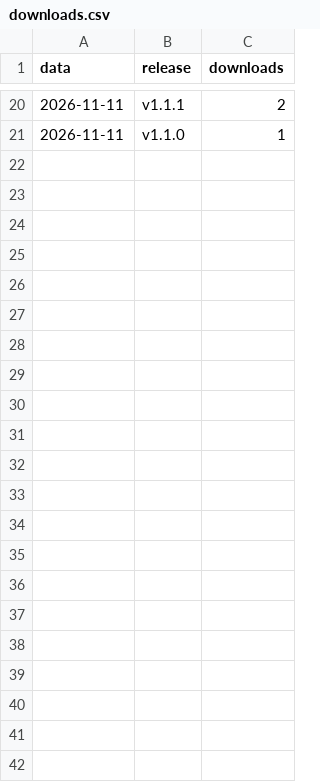
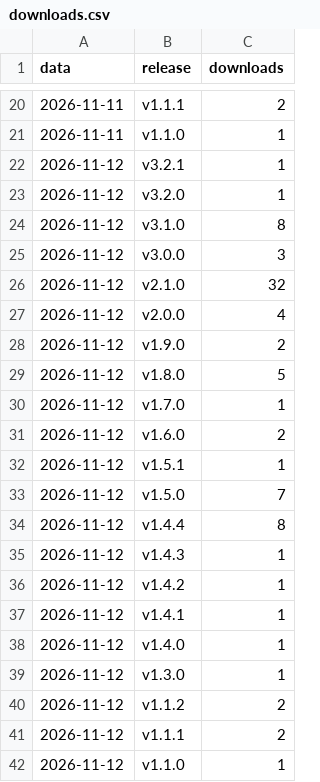
Before and after one commit to BrunoDomenesDutra/ranmzagt, a CSV file: estatisticas/downloads.csv, drawn as a sheet; only a part is shown, gaps mark what is left out; the diff names each change by its address in the sheet, - before the commit and + after, or states it on an @@ line.

```diff
--- a/estatisticas/downloads.csv
+++ b/estatisticas/downloads.csv
+row 22: 2026-11-12 | v3.2.1 | 1
+row 23: 2026-11-12 | v3.2.0 | 1
+row 24: 2026-11-12 | v3.1.0 | 8
+row 25: 2026-11-12 | v3.0.0 | 3
+row 26: 2026-11-12 | v2.1.0 | 32
+row 27: 2026-11-12 | v2.0.0 | 4
+row 28: 2026-11-12 | v1.9.0 | 2
+row 29: 2026-11-12 | v1.8.0 | 5
+row 30: 2026-11-12 | v1.7.0 | 1
+row 31: 2026-11-12 | v1.6.0 | 2
+row 32: 2026-11-12 | v1.5.1 | 1
+row 33: 2026-11-12 | v1.5.0 | 7
+row 34: 2026-11-12 | v1.4.4 | 8
+row 35: 2026-11-12 | v1.4.3 | 1
+row 36: 2026-11-12 | v1.4.2 | 1
+row 37: 2026-11-12 | v1.4.1 | 1
+row 38: 2026-11-12 | v1.4.0 | 1
+row 39: 2026-11-12 | v1.3.0 | 1
+row 40: 2026-11-12 | v1.1.2 | 2
+row 41: 2026-11-12 | v1.1.1 | 2
+row 42: 2026-11-12 | v1.1.0 | 1
```
